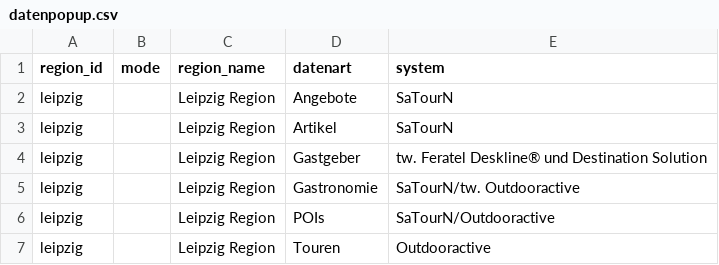
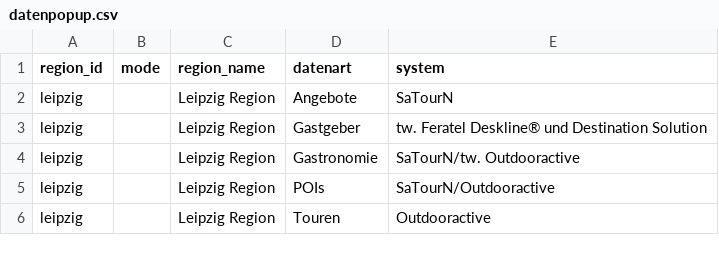
Before and after one commit to Isabell-Haber-TMGS/Datenlandkarte, a CSV file: datenpopup.csv, drawn as a sheet; only a part is shown.

Commit message:
Update datenpopup.csv

```diff
--- a/datenpopup.csv
+++ b/datenpopup.csv
@@ -2,3 +2,2 @@ region_id,mode,region_name,datenart,system
 leipzig,,Leipzig Region,Angebote,SaTourN
-leipzig,,Leipzig Region,Artikel,SaTourN
 leipzig,,Leipzig Region,Gastgeber,"tw. Feratel Deskline® und Destination Solution"
```
